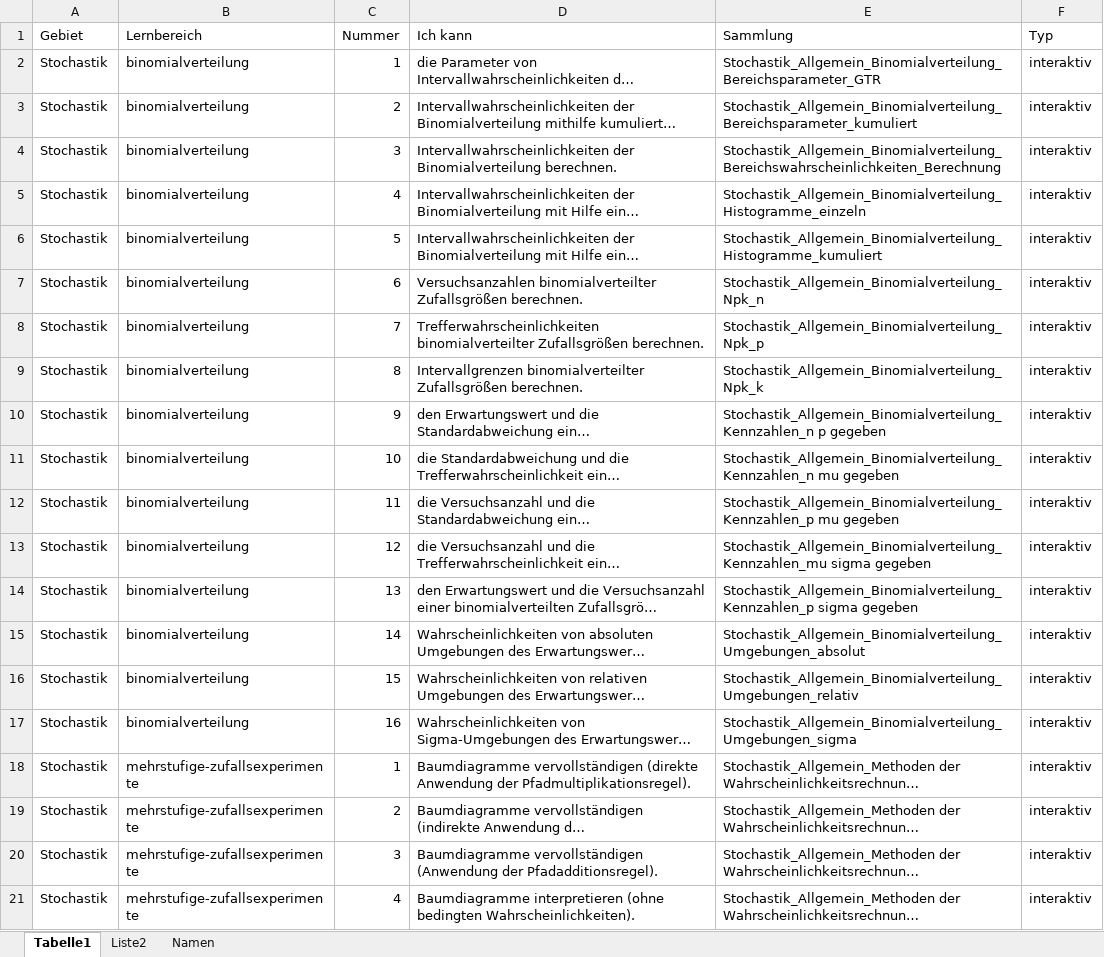
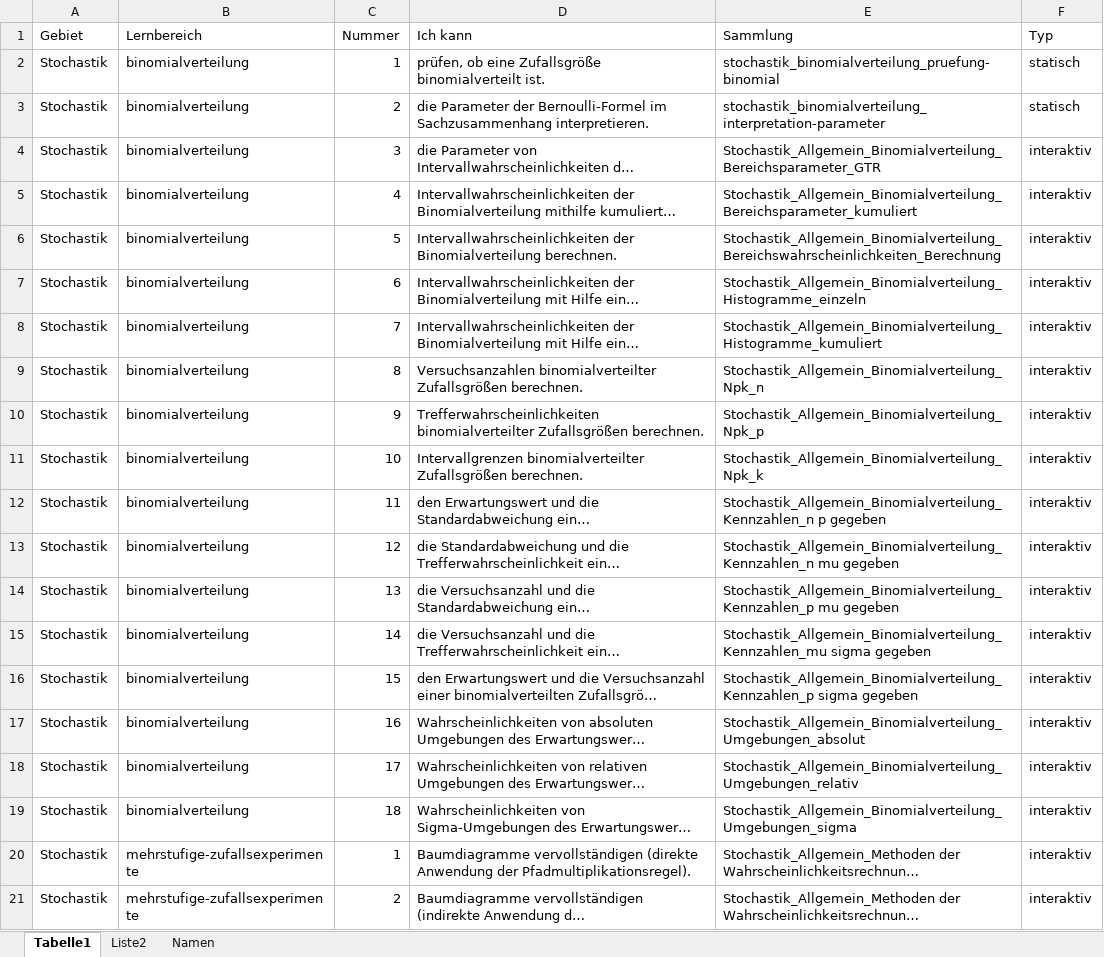
Before and after one commit to MatheDoc/mathechecks, an Excel workbook: kompetenzliste.xlsx, sheet Tabelle1, drawn as a sheet; only a part is shown; the shorter side is filled out with more unchanged rows; long unchanged cells end in …; values as stored, in another font and other column widths than the file's, no borders; table styles not drawn; addresses are those after the commit; the diff covers the shown part only; the diff names each change by its address in the sheet, - before the commit and + after, or states it on an @@ line.

```diff
--- a/kompetenzliste.xlsx (sheet Tabelle1)
+++ b/kompetenzliste.xlsx (sheet Tabelle1)
+row 2: Stochastik | binomialverteilung | 1 | prüfen, ob eine Zufallsgröße binomialverteilt ist. | stochastik_binomialverteilung_pruefung-binomial | statisch
+row 3: Stochastik | binomialverteilung | 2 | die Parameter der Bernoulli-Formel im Sachzusammenhang interpretieren. | stochastik_binomialverteilung_interpretation-parameter | statisch
-C4 (Nummer): 1
+C4 (Nummer): 3
-C5 (Nummer): 2
+C5 (Nummer): 4
-C6 (Nummer): 3
+C6 (Nummer): 5
-C7 (Nummer): 4
+C7 (Nummer): 6
-C8 (Nummer): 5
+C8 (Nummer): 7
-C9 (Nummer): 6
+C9 (Nummer): 8
-C10 (Nummer): 7
+C10 (Nummer): 9
-C11 (Nummer): 8
+C11 (Nummer): 10
-C12 (Nummer): 9
+C12 (Nummer): 11
-C13 (Nummer): 10
+C13 (Nummer): 12
-C14 (Nummer): 11
+C14 (Nummer): 13
-C15 (Nummer): 12
+C15 (Nummer): 14
-C16 (Nummer): 13
+C16 (Nummer): 15
-C17 (Nummer): 14
+C17 (Nummer): 16
-C18 (Nummer): 15
+C18 (Nummer): 17
-C19 (Nummer): 16
+C19 (Nummer): 18
```
Also changed, not shown: 9 added rows elsewhere in this sheet, 29 other files.
